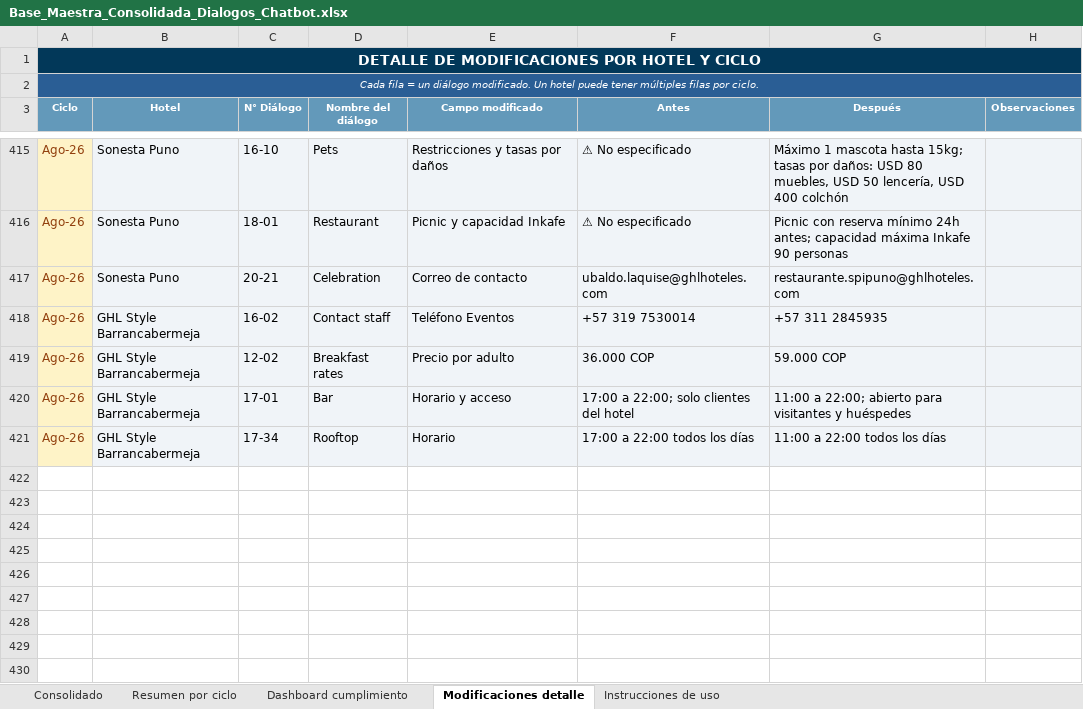
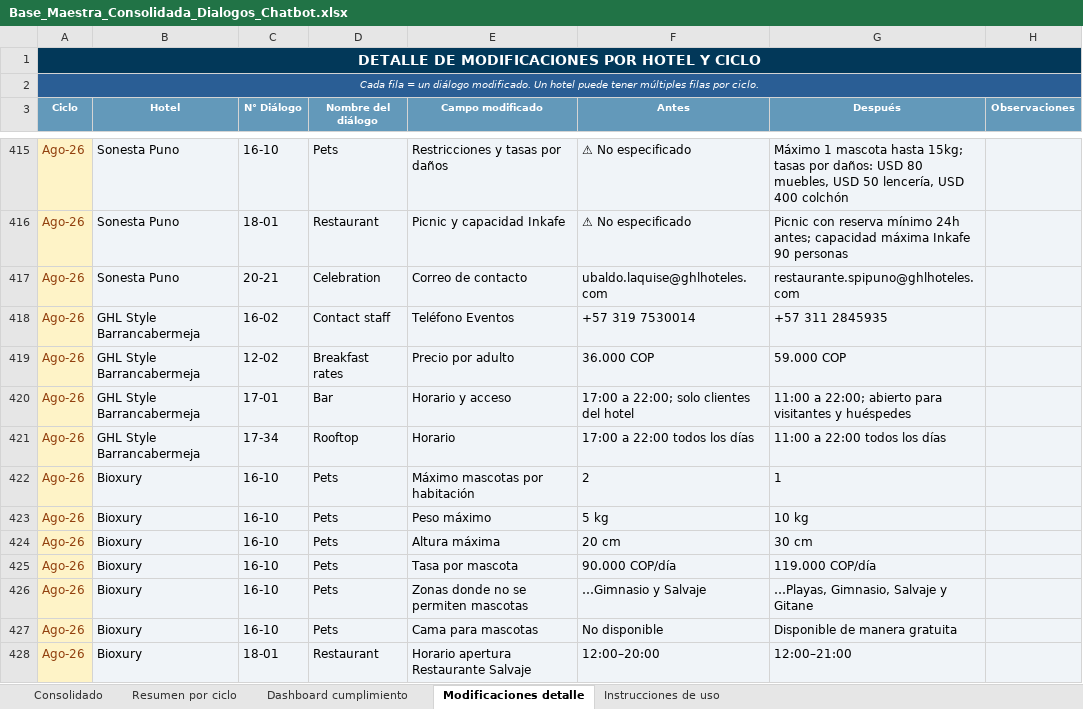
Before and after one commit to santiagocristancho0722/seguimiento-dialogos-chatbot-ghl, an Excel workbook: Base_Maestra_Consolidada_Dialogos_Chatbot.xlsx, sheet Modificaciones detalle, drawn as a sheet; only a part is shown, gaps mark what is left out; values as stored, in another font and other column widths than the file's, no borders; the diff names each change by its address in the sheet, - before the commit and + after, or states it on an @@ line.

Commit message:
Registra respuesta de Bioxury para Ago-26: mascotas y restaurante
Bioxury respondió el 06/08/2026. Comparando el PDF nuevo contra el anterior
(el anterior solo tenía texto extraíble en las secciones editadas en rojo),
se confirmaron 7 cambios reales en 2 diálogos:
- 16-10 Pets: máximo de mascotas (2→1), peso máximo (5→10kg), altura máxima
  (20→30cm), tasa (90.000→119.000 COP/día), zonas excluidas (+Playas,
  +Gitane), cama para mascotas (no disponible→disponible gratis).
- 18-01 Restaurant: horario Restaurante Salvaje (12:00–20:00→12:00–21:00).

Dos hallazgos ambiguos (10-71 Payment method: solo cambio de idioma en
rótulos; 17-43 Floor arrangement: teléfono adicional anotado que no aparece
en el archivo final) se dejaron fuera del registro y se anotaron en
comentarios para verificar con el hotel.

```diff
--- a/Base_Maestra_Consolidada_Dialogos_Chatbot.xlsx (sheet Modificaciones detalle)
+++ b/Base_Maestra_Consolidada_Dialogos_Chatbot.xlsx (sheet Modificaciones detalle)
+row 422: Ago-26 | Bioxury | 16-10 | Pets | Máximo mascotas por habitación | 2 | 1
+row 423: Ago-26 | Bioxury | 16-10 | Pets | Peso máximo | 5 kg | 10 kg
+row 424: Ago-26 | Bioxury | 16-10 | Pets | Altura máxima | 20 cm | 30 cm
+row 425: Ago-26 | Bioxury | 16-10 | Pets | Tasa por mascota | 90.000 COP/día | 119.000 COP/día
+row 426: Ago-26 | Bioxury | 16-10 | Pets | Zonas donde no se permiten mascotas | …Gimnasio y Salvaje | …Playas, Gimnasio, Salvaje y Gitane
+row 427: Ago-26 | Bioxury | 16-10 | Pets | Cama para mascotas | No disponible | Disponible de manera gratuita
+row 428: Ago-26 | Bioxury | 18-01 | Restaurant | Horario apertura Restaurante Salvaje | 12:00–20:00 | 12:00–21:00
```
Also changed, not shown: sheet Dashboard cumplimiento, sheet Consolidado, sheet Resumen por ciclo, 1 other file.
